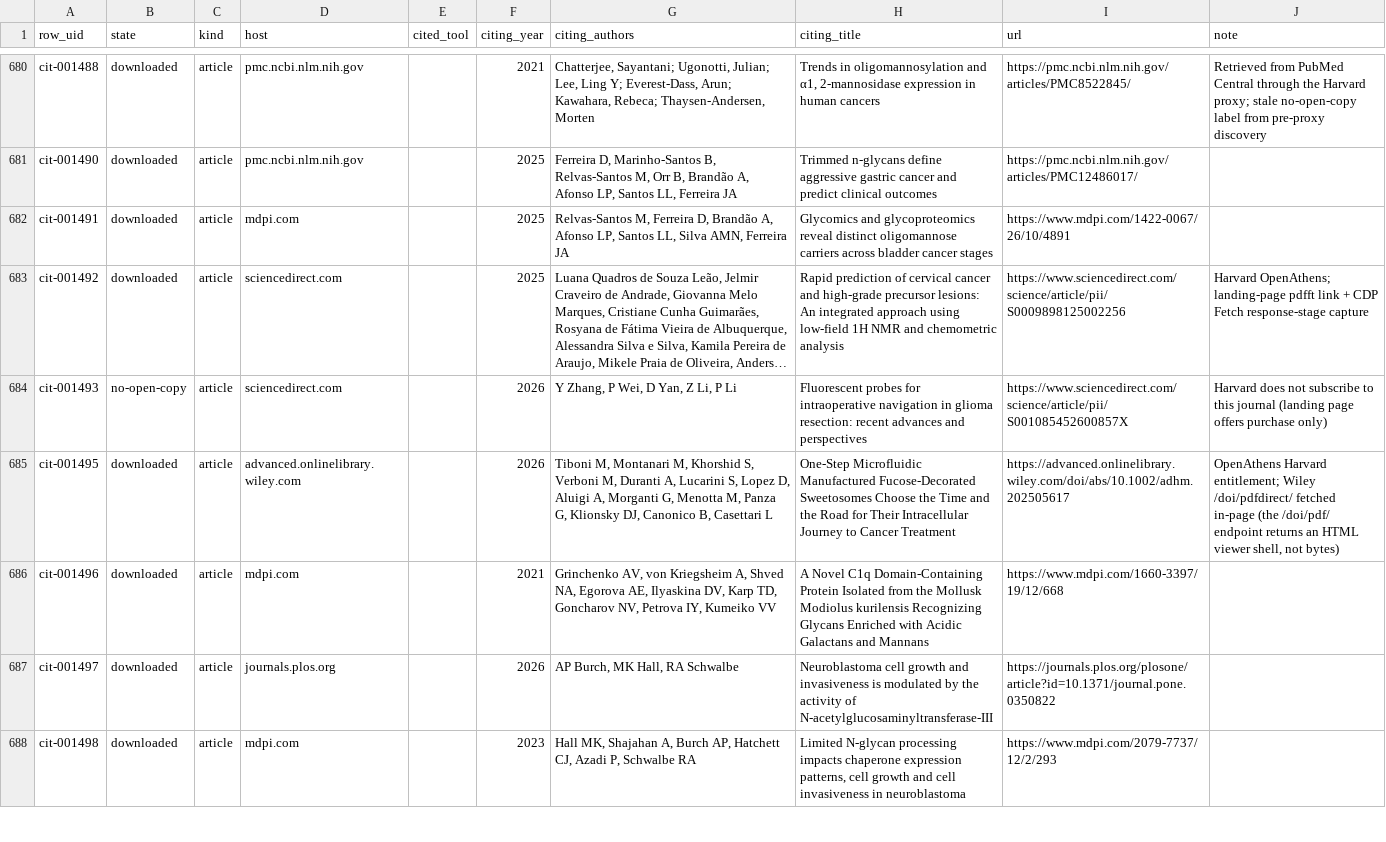
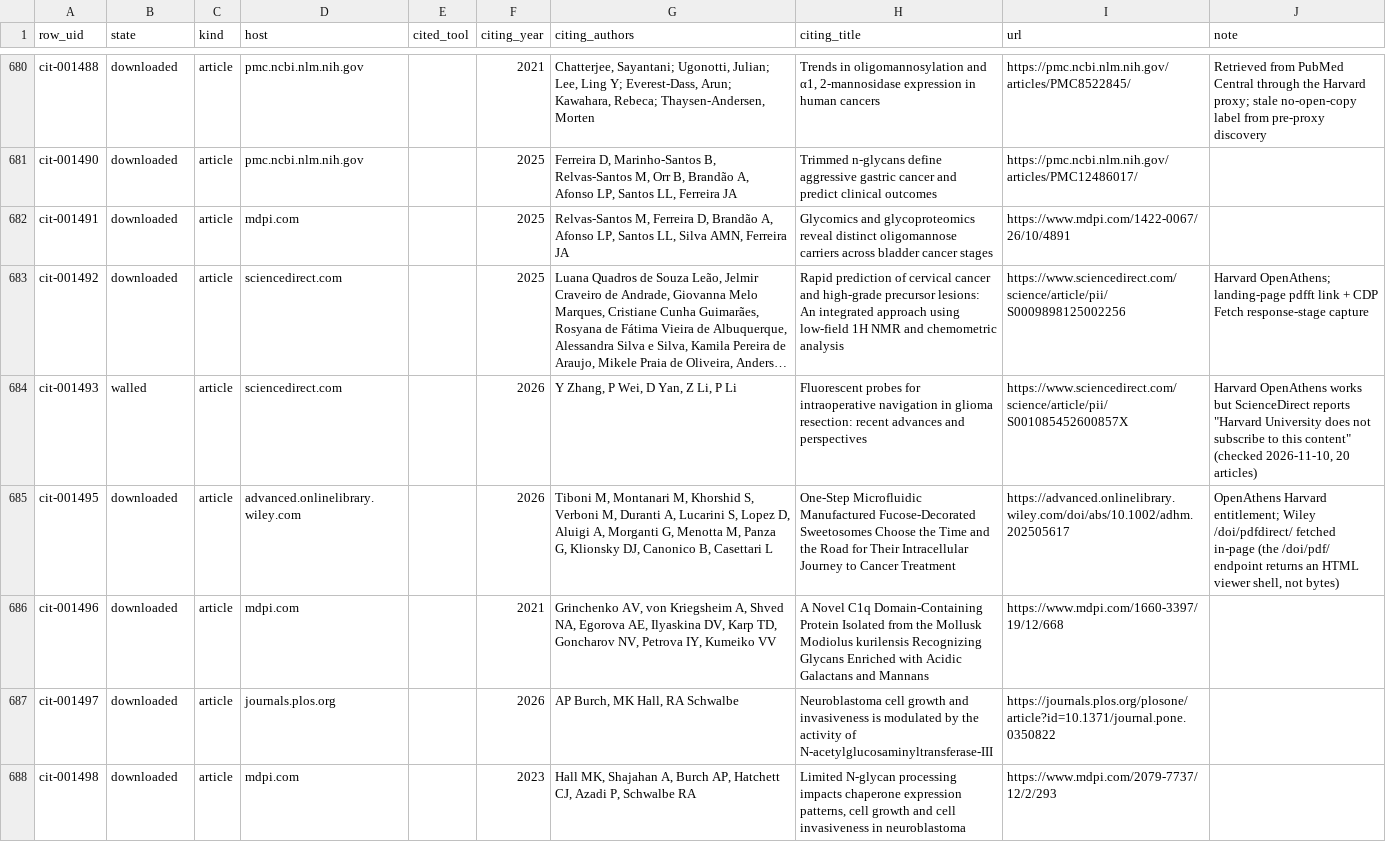
Before and after one commit to akulmehta/academic-citation-tracker, a CSV file: Citations/Notable Citations Packet/download-queue.csv, drawn as a sheet; only a part is shown, gaps mark what is left out; long unchanged cells end in …; the diff covers the shown part only; the diff names each change by its address in the sheet, - before the commit and + after, or states it on an @@ line.

```diff
--- a/Citations/Notable Citations Packet/download-queue.csv
+++ b/Citations/Notable Citations Packet/download-queue.csv
-B684 (state): no-open-copy
+B684 (state): walled
-J684 (note): Harvard does not subscribe to this journal (landing page offers purchase only)
+J684 (note): Harvard OpenAthens works but ScienceDirect reports "Harvard University does not subscribe to this content" (checked 2026-11-10, 20 articles)
```
Also changed, not shown: 64 edited cells elsewhere in this file, Citations/Notable Citations Packet/packet-files.csv, Citations/Notable Citations Packet/screened-out.csv, 11 other files.
